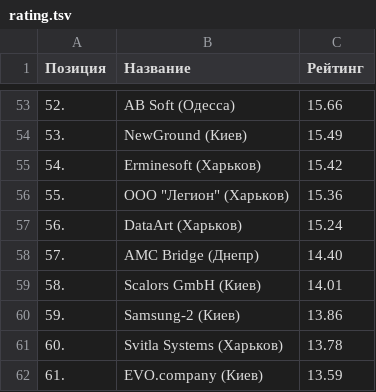
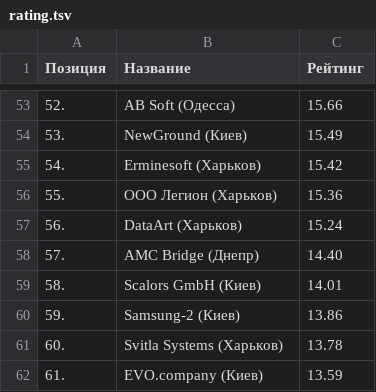
Before and after one commit to table-tennis-it/TableTennisITCup, a TSV file: rating.tsv, drawn as a sheet; only a part is shown, gaps mark what is left out.

Commit message:
Update rating.tsv

```diff
--- a/rating.tsv
+++ b/rating.tsv
@@ -55,3 +55,3 @@
 54.	Erminesoft (Харьков)	15.42
-55.	ООО "Легион" (Харьков)	15.36
+55.	ООО Легион (Харьков)	15.36
 56.	DataArt (Харьков)	15.24
```
